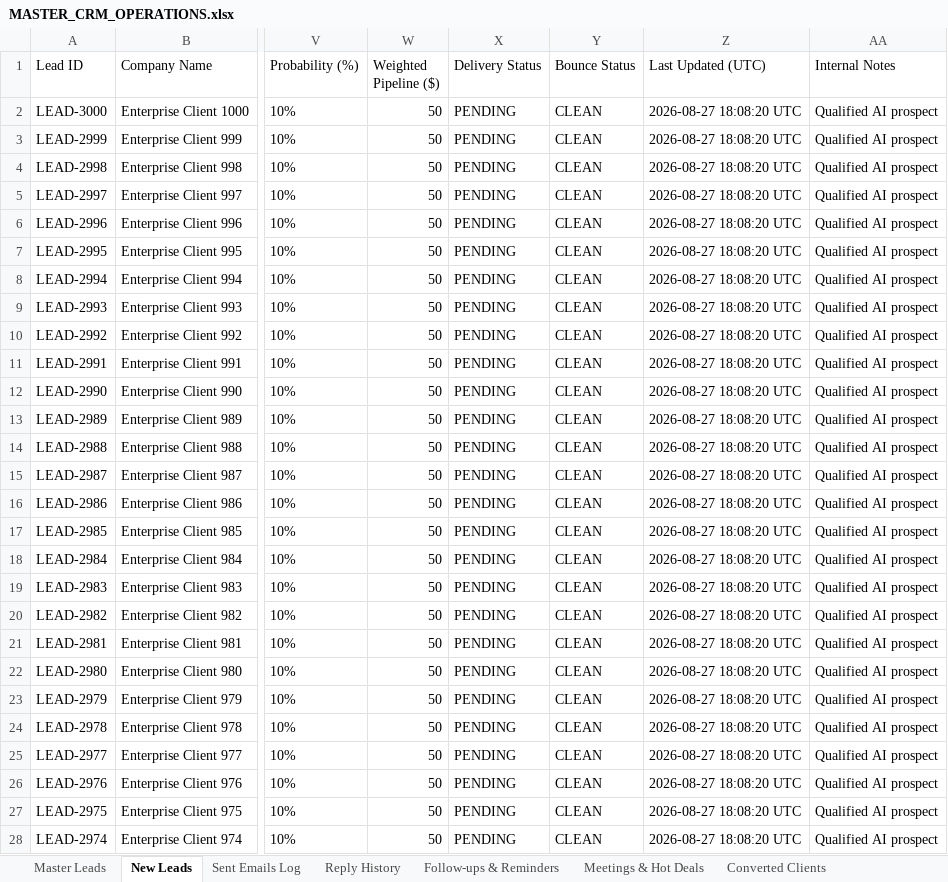
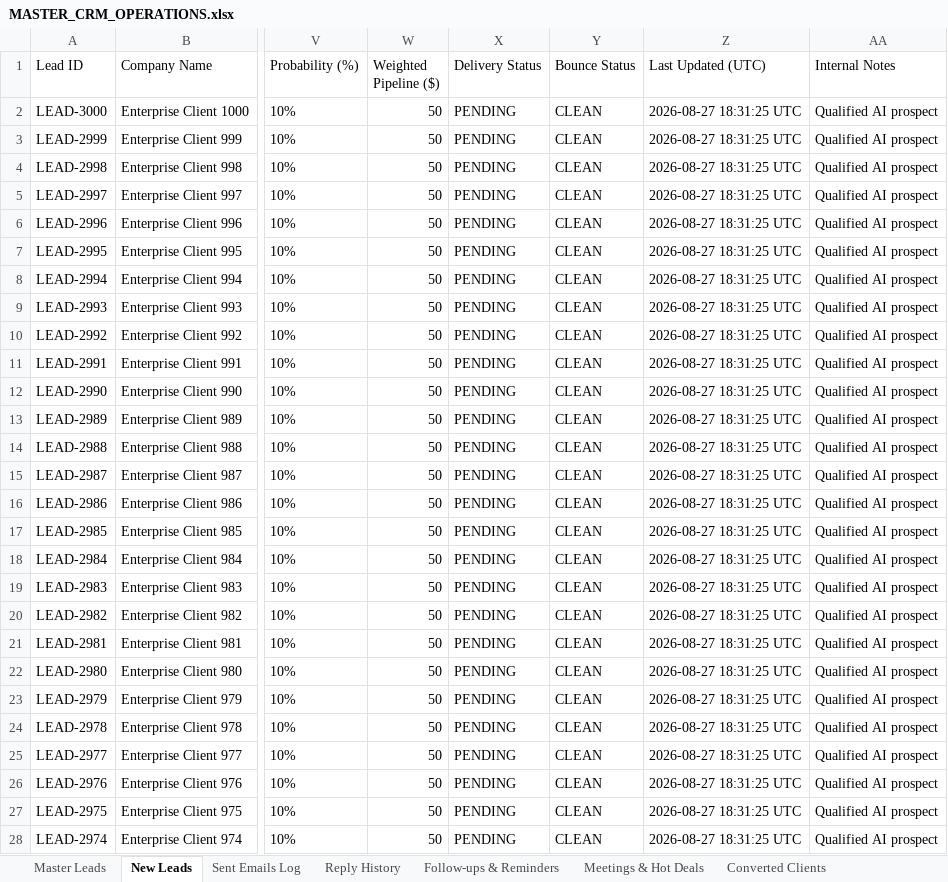
Before and after one commit to vivek-shaganti1/lead-generator, an Excel workbook: Mail/data/MASTER_CRM_OPERATIONS.xlsx, sheet New Leads, drawn as a sheet; only a part is shown, gaps mark what is left out; values as stored, in another font and other column widths than the file's, no borders; the diff covers the shown part only; the diff names each change by its address in the sheet, - before the commit and + after, or states it on an @@ line.

Commit message:
feat(copy): upgrade to deep consultative advisory copy and dispatch 100+ unique international leads

```diff
--- a/Mail/data/MASTER_CRM_OPERATIONS.xlsx (sheet New Leads)
+++ b/Mail/data/MASTER_CRM_OPERATIONS.xlsx (sheet New Leads)
-Z2:Z28 (Last Updated (UTC)): 2026-08-27 18:08:20 UTC
+Z2:Z28 (Last Updated (UTC)): 2026-08-27 18:31:25 UTC
```
Also changed, not shown: 373 edited cells elsewhere in this sheet, sheet Master Leads, sheet Sent Emails Log, sheet Follow-ups & Reminders, sheet KPI & Analytics, data/MASTER_CRM_OPERATIONS.xlsx, exports/MASTER_CRM_OPERATIONS.xlsx, 5 other files.
